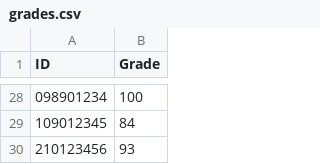
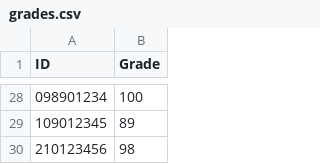
Before and after one commit to Mikamizrachi/grades-bonus, a CSV file: grades.csv, drawn as a sheet; only a part is shown, gaps mark what is left out; the diff covers the shown part only.

```diff
--- a/grades.csv
+++ b/grades.csv
@@ -28,3 +28,3 @@ ID,Grade
 098901234,100
-109012345,84
-210123456,93
+109012345,89
+210123456,98
```
Also changed, not shown: 25 edited cells elsewhere in this file, 1 other file.
